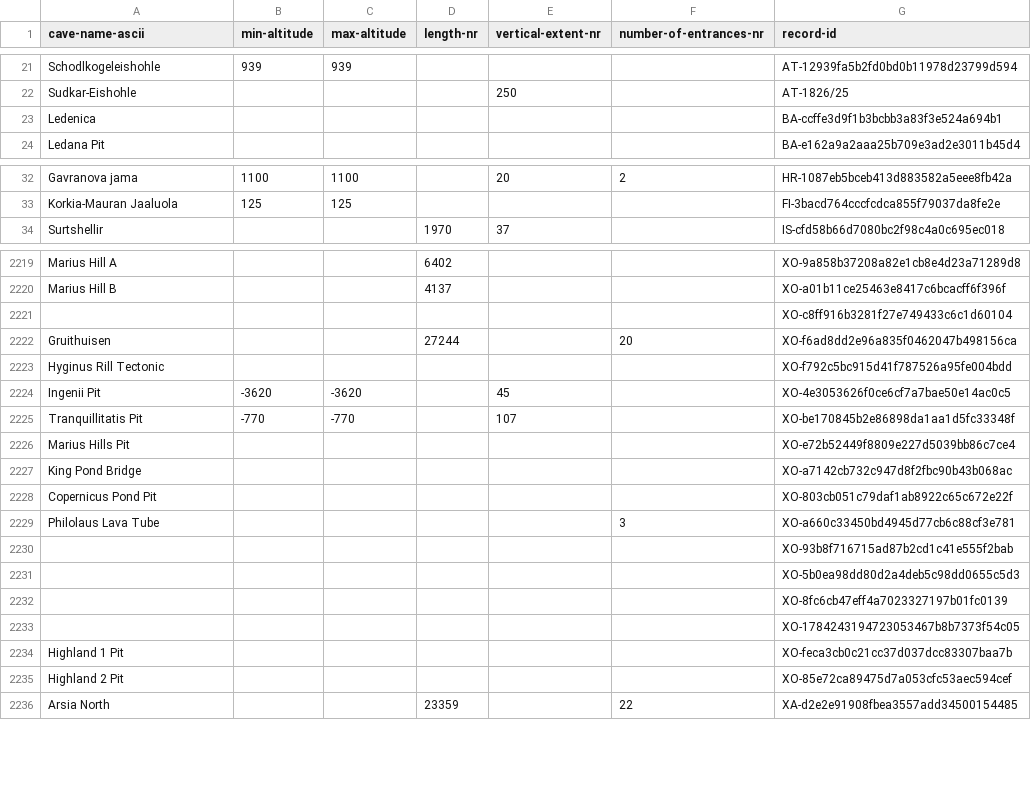
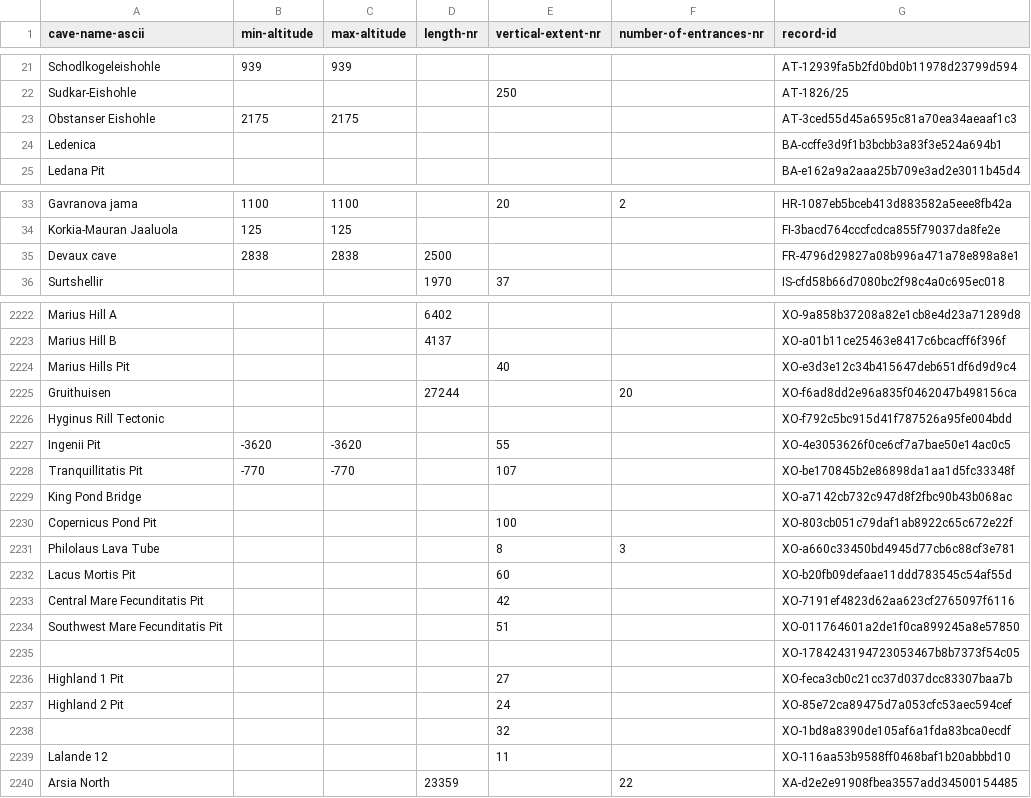
Before and after one commit to nschorgh/CaveXML, a CSV file: Derivatives/tmp-auxiliary.csv, drawn as a sheet; only a part is shown, gaps mark what is left out; the diff covers the shown part only.

```diff
--- a/Derivatives/tmp-auxiliary.csv
+++ b/Derivatives/tmp-auxiliary.csv
@@ -22,2 +22,3 @@ Schodlkogeleishohle,939,939,,,,AT-12939fa5b2fd0bd0b11978d23799d594
 Sudkar-Eishohle,,,,250,,AT-1826/25
+Obstanser Eishohle,2175,2175,,,,AT-3ced55d45a6595c81a70ea34aeaaf1c3
 Ledenica,,,,,,BA-ccffe3d9f1b3bcbb3a83f3e524a694b1
@@ -33,2 +34,3 @@ Gavranova jama,1100,1100,,20,2,HR-1087eb5bceb413d883582a5eee8fb42a
 Korkia-Mauran Jaaluola,125,125,,,,FI-3bacd764cccfcdca855f79037da8fe2e
+Devaux cave,2838,2838,2500,,,FR-4796d29827a08b996a471a78e898a8e1
 Surtshellir,,,1970,37,,IS-cfd58b66d7080bc2f98c4a0c695ec018
@@ -2220,17 +2223,18 @@ Marius Hill A,,,6402,,,XO-9a858b37208a82e1cb8e4d23a71289d8
 Marius Hill B,,,4137,,,XO-a01b11ce25463e8417c6bcacff6f396f
-,,,,,,XO-c8ff916b3281f27e749433c6c1d60104
+Marius Hills Pit,,,,40,,XO-e3d3e12c34b415647deb651df6d9d9c4
 Gruithuisen,,,27244,,20,XO-f6ad8dd2e96a835f0462047b498156ca
 Hyginus Rill Tectonic,,,,,,XO-f792c5bc915d41f787526a95fe004bdd
-Ingenii Pit,-3620,-3620,,45,,XO-4e3053626f0ce6cf7a7bae50e14ac0c5
+Ingenii Pit,-3620,-3620,,55,,XO-4e3053626f0ce6cf7a7bae50e14ac0c5
 Tranquillitatis Pit,-770,-770,,107,,XO-be170845b2e86898da1aa1d5fc33348f
-Marius Hills Pit,,,,,,XO-e72b52449f8809e227d5039bb86c7ce4
 King Pond Bridge,,,,,,XO-a7142cb732c947d8f2fbc90b43b068ac
-Copernicus Pond Pit,,,,,,XO-803cb051c79daf1ab8922c65c672e22f
-Philolaus Lava Tube,,,,,3,XO-a660c33450bd4945d77cb6c88cf3e781
-,,,,,,XO-93b8f716715ad87b2cd1c41e555f2bab
-,,,,,,XO-5b0ea98dd80d2a4deb5c98dd0655c5d3
-,,,,,,XO-8fc6cb47eff4a7023327197b01fc0139
+Copernicus Pond Pit,,,,100,,XO-803cb051c79daf1ab8922c65c672e22f
+Philolaus Lava Tube,,,,8,3,XO-a660c33450bd4945d77cb6c88cf3e781
+Lacus Mortis Pit,,,,60,,XO-b20fb09defaae11ddd783545c54af55d
+Central Mare Fecunditatis Pit,,,,42,,XO-7191ef4823d62aa623cf2765097f6116
+Southwest Mare Fecunditatis Pit,,,,51,,XO-011764601a2de1f0ca899245a8e57850
 ,,,,,,XO-1784243194723053467b8b7373f54c05
-Highland 1 Pit,,,,,,XO-feca3cb0c21cc37d037dcc83307baa7b
-Highland 2 Pit,,,,,,XO-85e72ca89475d7a053cfc53aec594cef
+Highland 1 Pit,,,,27,,XO-feca3cb0c21cc37d037dcc83307baa7b
+Highland 2 Pit,,,,24,,XO-85e72ca89475d7a053cfc53aec594cef
+,,,,32,,XO-1bd8a8390de105af6a1fda83bca0ecdf
+Lalande 12,,,,11,,XO-116aa53b9588ff0468baf1b20abbbd10
 Arsia North,,,23359,,22,XA-d2e2e91908fbea3557add34500154485
```
Also changed, not shown: 1 added row and 4 edited cells elsewhere in this file, Derivatives/allcaves-database.csv, 6 other files.
